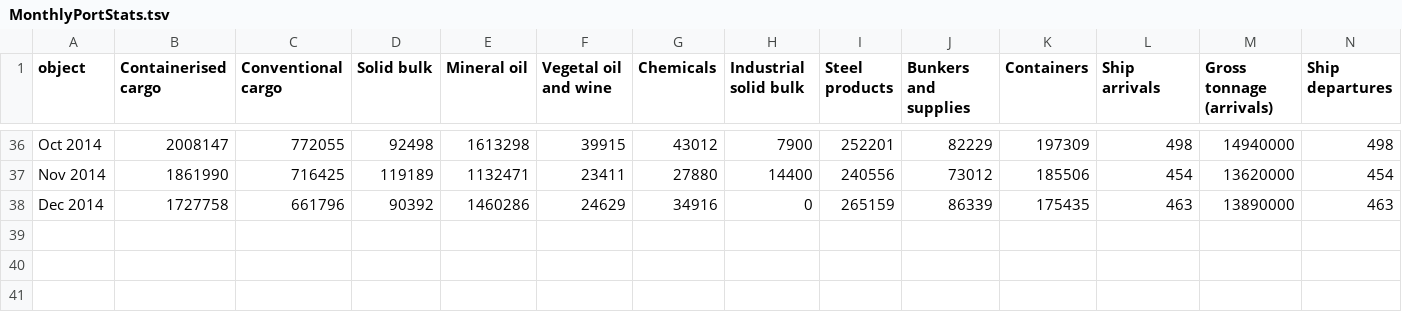
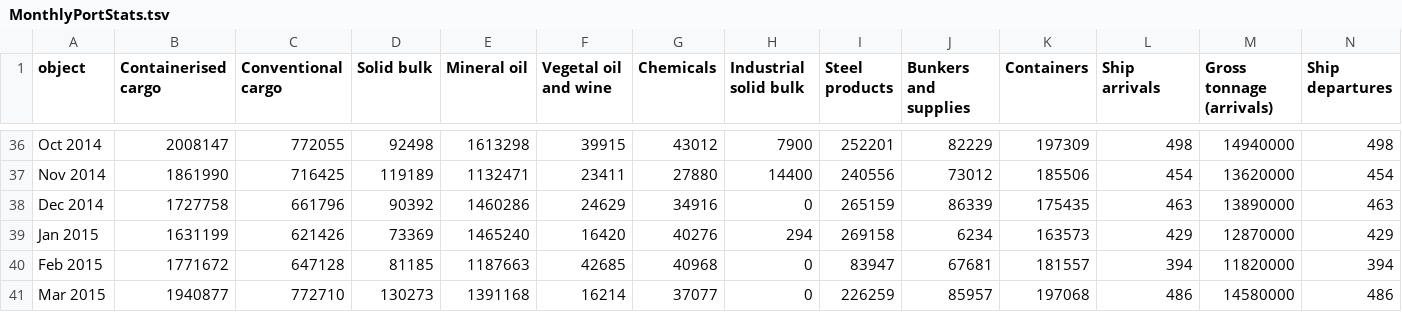
Before and after one commit to sabas/GenoaPortStats, a TSV file: portTraffic/data/MonthlyPortStats.tsv, drawn as a sheet; only a part is shown, gaps mark what is left out; rows hold the shown columns only; the diff names each change by its address in the sheet, - before the commit and + after, or states it on an @@ line.

```diff
--- a/portTraffic/data/MonthlyPortStats.tsv
+++ b/portTraffic/data/MonthlyPortStats.tsv
+row 39: Jan 2015 | 1631199 | 621426 | 73369 | 1465240 | 16420 | 40276 | 294 | 269158 | 6234 | 163573 | 429 | 12870000 | 429
+row 40: Feb 2015 | 1771672 | 647128 | 81185 | 1187663 | 42685 | 40968 | 0 | 83947 | 67681 | 181557 | 394 | 11820000 | 394
+row 41: Mar 2015 | 1940877 | 772710 | 130273 | 1391168 | 16214 | 37077 | 0 | 226259 | 85957 | 197068 | 486 | 14580000 | 486
```
Also changed, not shown: top61/data/coordinates.tsv, 14 other files.
